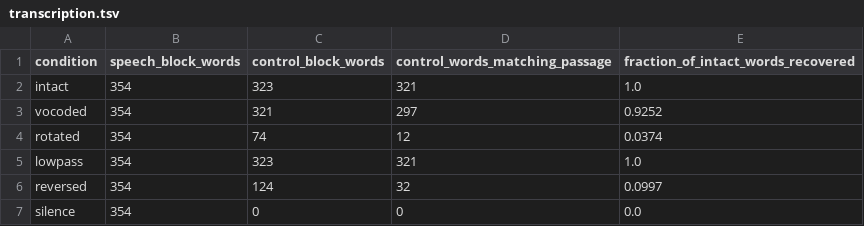
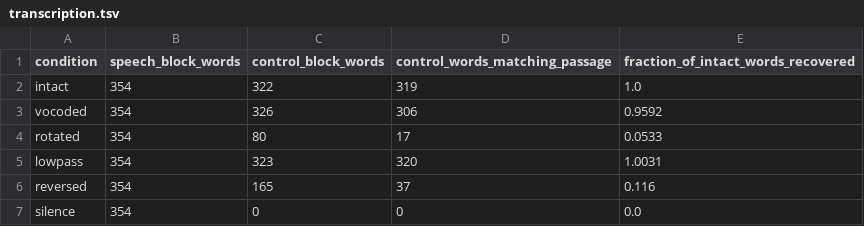
Before and after one commit to saanviiyer/fusi-tribe-speech, a TSV file: results/insilico/transcription.tsv, drawn as a sheet.

```diff
--- a/results/insilico/transcription.tsv
+++ b/results/insilico/transcription.tsv
@@ -1,7 +1,7 @@
 condition	speech_block_words	control_block_words	control_words_matching_passage	fraction_of_intact_words_recovered
-intact	354	323	321	1.0
-vocoded	354	321	297	0.9252
-rotated	354	74	12	0.0374
-lowpass	354	323	321	1.0
-reversed	354	124	32	0.0997
+intact	354	322	319	1.0
+vocoded	354	326	306	0.9592
+rotated	354	80	17	0.0533
+lowpass	354	323	320	1.0031
+reversed	354	165	37	0.116
 silence	354	0	0	0.0
```
Also changed, not shown: 3 other files.
